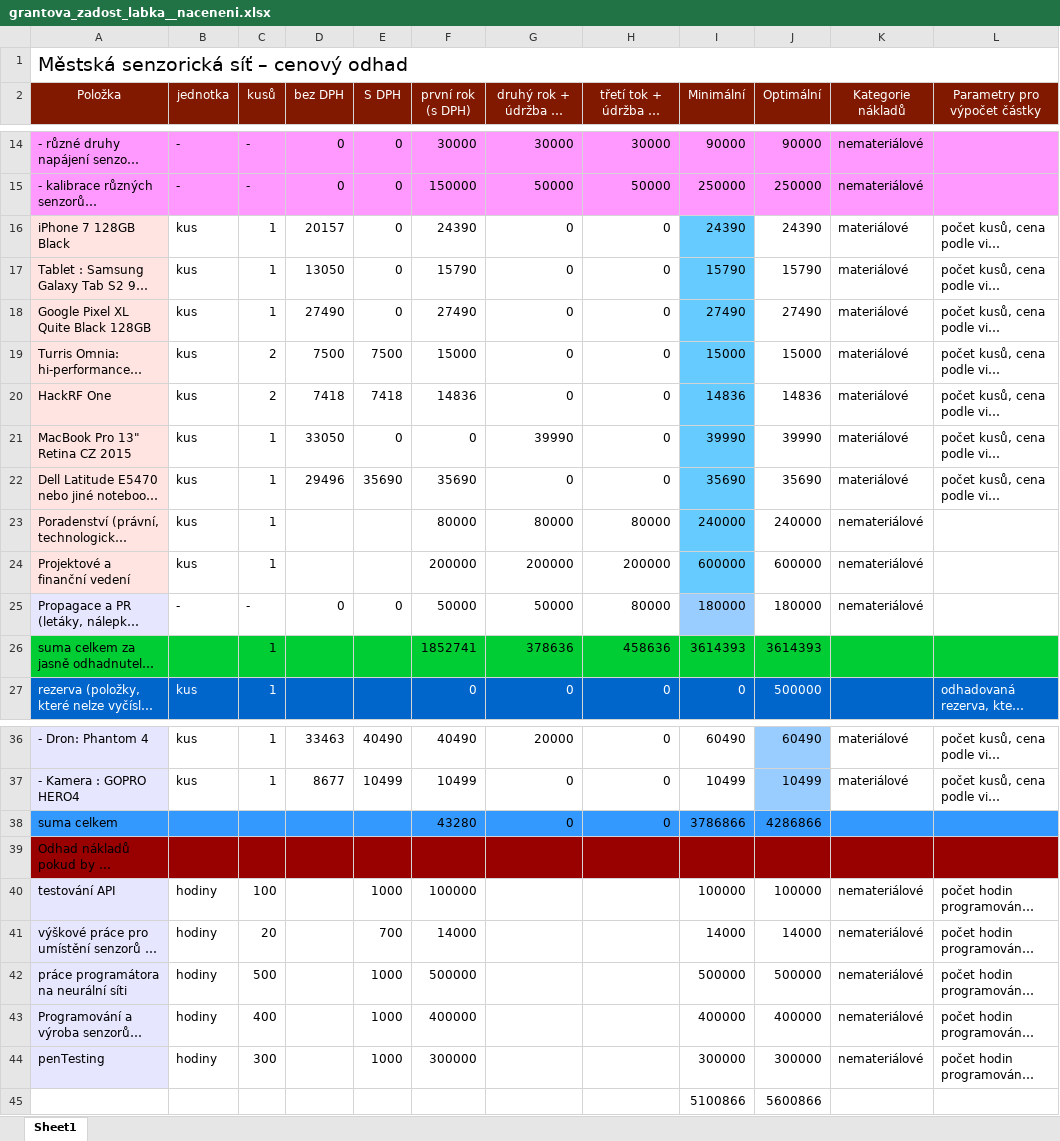
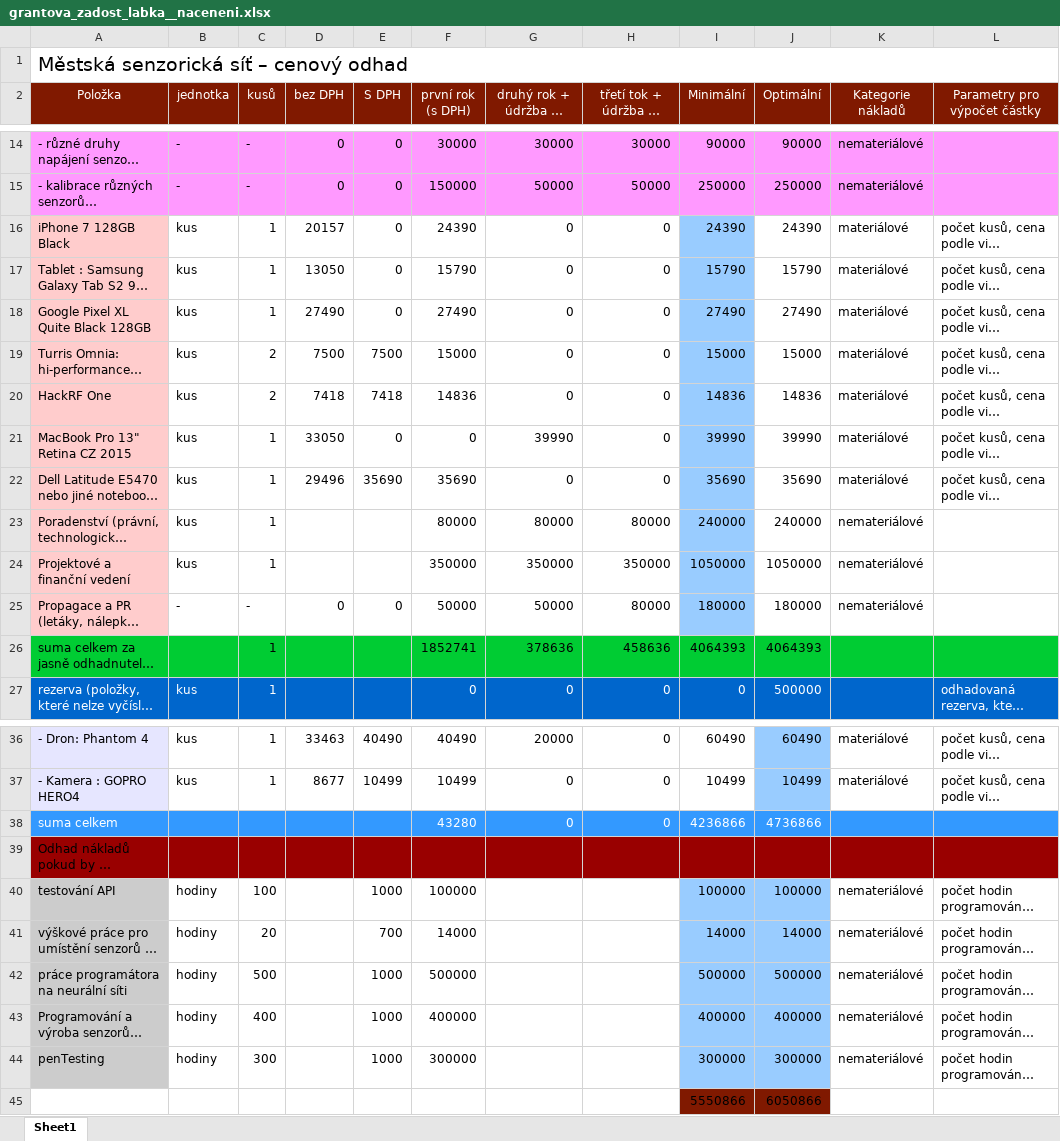
Before and after one commit to Labka-cz/SensorNet, an Excel workbook: grantova_zadost_labka__naceneni.xlsx, sheet Sheet1, drawn as a sheet; only a part is shown, gaps mark what is left out; long unchanged cells end in …; values as stored, in another font and other column widths than the file's, no borders; removed rows and columns are numbered as before the commit, all else as after; rows hold the shown columns only; the diff covers the shown part only; the diff names each change by its address in the sheet, - before the commit and + after, or states it on an @@ line.

Commit message:
naceneni over, 2.5

```diff
--- a/grantova_zadost_labka__naceneni.xlsx (sheet Sheet1)
+++ b/grantova_zadost_labka__naceneni.xlsx (sheet Sheet1)
-I16:I24 fill: #66CCFF
+I16:I24 fill: #99CCFF
-F24 (první rok (s DPH)): 200000
+F24 (první rok (s DPH)): 350000
-G24 (druhý rok + údržba (s DPH)): 200000
+G24 (druhý rok + údržba (s DPH)): 350000
-H24 (třetí tok + údržba (s DPH)): 200000
+H24 (třetí tok + údržba (s DPH)): 350000
-I24 (Minimální): 600000
+I24 (Minimální): 1050000
-J24 (Optimální): 600000
+J24 (Optimální): 1050000
-A25 fill: #E6E6FF
+A25 fill: #FFCCCC
-I26 (Minimální): 3614393
+I26 (Minimální): 4064393
-J26 (Optimální): 3614393
+J26 (Optimální): 4064393
-A38 text colour: black
+A38 text colour: #FFFFFF
-F38:J38 text colour: black
+F38:J38 text colour: #FFFFFF
-I38 (Minimální): 3786866
+I38 (Minimální): 4236866
-J38 (Optimální): 4286866
+J38 (Optimální): 4736866
-A40:A44 fill: #E6E6FF
+A40:A44 fill: #CCCCCC
-I40:J44 fill: none
+I40:J44 fill: #99CCFF
-row 45:  |  |  |  |  |  |  |  | 5100866 | 5600866
+row 45:  |  |  |  |  |  |  |  | 5550866 | 6050866
```
Also changed, not shown: cell formats elsewhere in this sheet.
